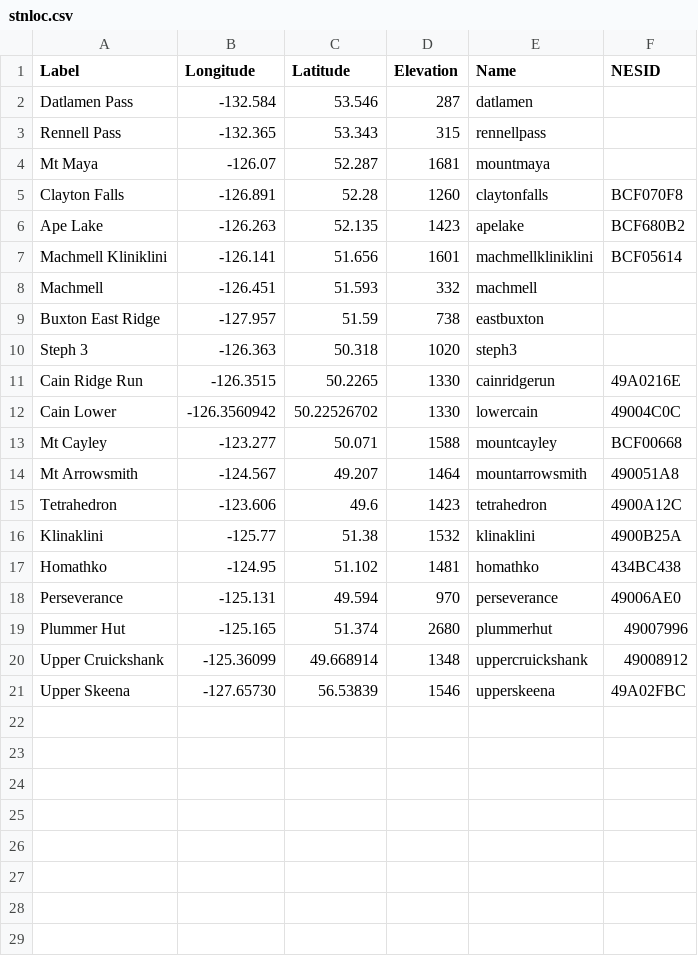
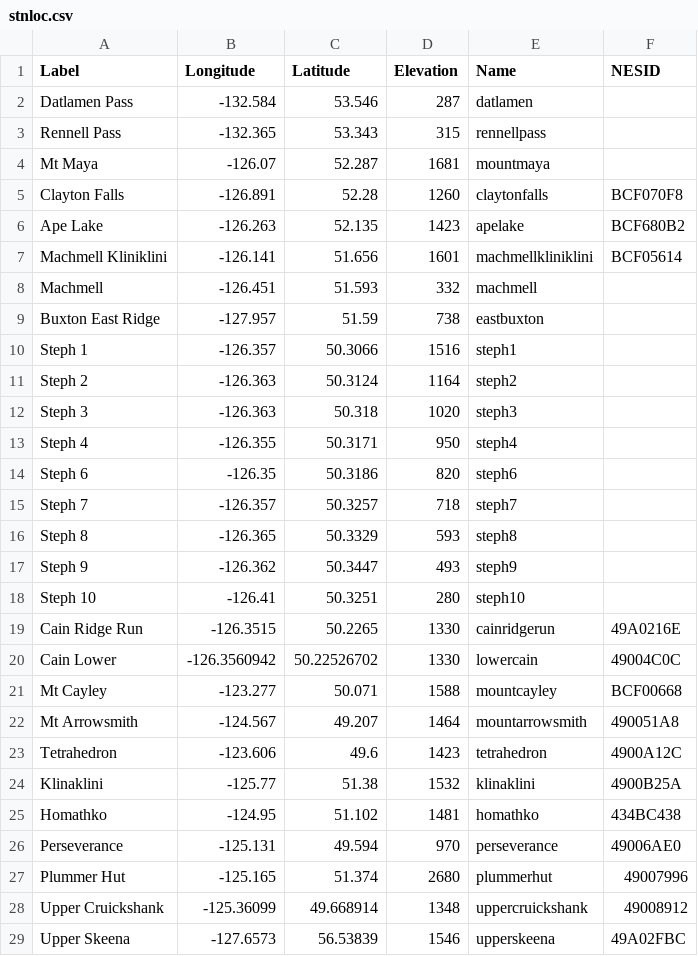
Before and after one commit to CHRL-VIU/chrl-graph, a CSV file: stnloc.csv, drawn as a sheet.

Commit message:
Added Stephanie 1-2, 4-10 graphs and changed logo and link to new BC ministry of forest dept

```diff
--- a/stnloc.csv
+++ b/stnloc.csv
@@ -9,3 +9,11 @@ Machmell,-126.451,51.593,332,machmell,
 Buxton East Ridge,-127.957,51.59,738,eastbuxton,
+Steph 1,-126.357,50.3066,1516,steph1,
+Steph 2,-126.363,50.3124,1164,steph2,
 Steph 3,-126.363,50.318,1020,steph3,
+Steph 4,-126.355,50.3171,950,steph4,
+Steph 6,-126.35,50.3186,820,steph6,
+Steph 7,-126.357,50.3257,718,steph7,
+Steph 8,-126.365,50.3329,593,steph8,
+Steph 9,-126.362,50.3447,493,steph9,
+Steph 10,-126.41,50.3251,280,steph10,
 Cain Ridge Run,-126.3515,50.2265,1330,cainridgerun,49A0216E
@@ -20,2 +28,2 @@ Plummer Hut,-125.165,51.374,2680,plummerhut,49007996
 Upper Cruickshank,-125.36099,49.668914,1348,uppercruickshank,49008912
-Upper Skeena,-127.65730,56.53839,1546,upperskeena,49A02FBC
+Upper Skeena,-127.6573,56.53839,1546,upperskeena,49A02FBC
```
Also changed, not shown: 3 other files.
